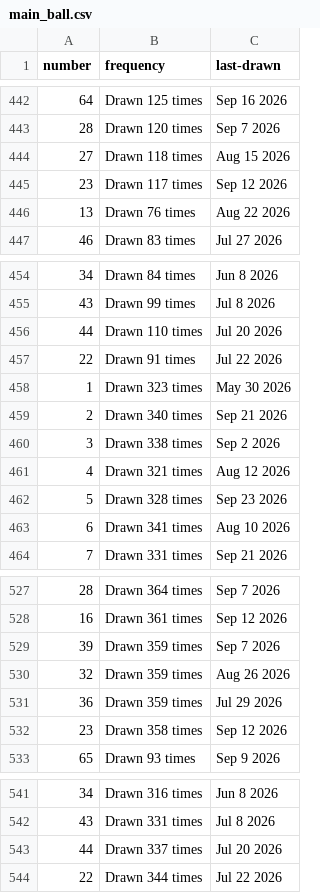
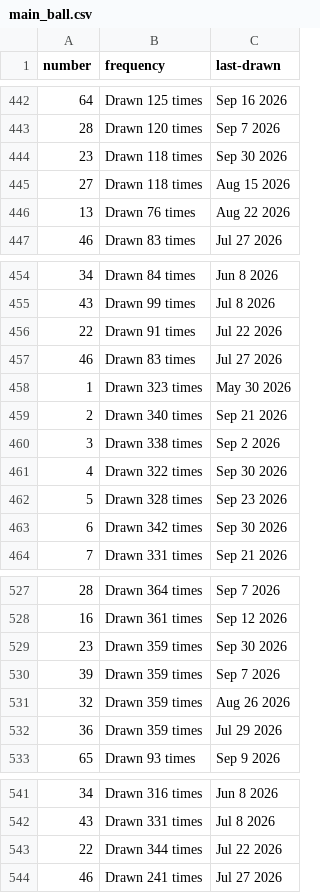
Before and after one commit to kv-hearst/powerball, a CSV file: data/main_ball.csv, drawn as a sheet; only a part is shown, gaps mark what is left out; the diff covers the shown part only.

```diff
--- a/data/main_ball.csv
+++ b/data/main_ball.csv
@@ -443,4 +443,4 @@ number,frequency,last-drawn
 28,Drawn 120 times,Sep 7 2026
+23,Drawn 118 times,Sep 30 2026
 27,Drawn 118 times,Aug 15 2026
-23,Drawn 117 times,Sep 12 2026
 13,Drawn 76 times,Aug 22 2026
@@ -455,4 +455,4 @@ number,frequency,last-drawn
 43,Drawn 99 times,Jul 8 2026
-44,Drawn 110 times,Jul 20 2026
 22,Drawn 91 times,Jul 22 2026
+46,Drawn 83 times,Jul 27 2026
 1,Drawn 323 times,May 30 2026
@@ -460,5 +460,5 @@ number,frequency,last-drawn
 3,Drawn 338 times,Sep 2 2026
-4,Drawn 321 times,Aug 12 2026
+4,Drawn 322 times,Sep 30 2026
 5,Drawn 328 times,Sep 23 2026
-6,Drawn 341 times,Aug 10 2026
+6,Drawn 342 times,Sep 30 2026
 7,Drawn 331 times,Sep 21 2026
@@ -528,2 +528,3 @@ number,frequency,last-drawn
 16,Drawn 361 times,Sep 12 2026
+23,Drawn 359 times,Sep 30 2026
 39,Drawn 359 times,Sep 7 2026
@@ -531,3 +532,2 @@ number,frequency,last-drawn
 36,Drawn 359 times,Jul 29 2026
-23,Drawn 358 times,Sep 12 2026
 65,Drawn 93 times,Sep 9 2026
@@ -542,3 +542,3 @@ number,frequency,last-drawn
 43,Drawn 331 times,Jul 8 2026
-44,Drawn 337 times,Jul 20 2026
 22,Drawn 344 times,Jul 22 2026
+46,Drawn 241 times,Jul 27 2026
```
Also changed, not shown: 16 edited cells elsewhere in this file, data/main_ball_active.csv, data/main_ball_cleaned.csv, 4 other files.
